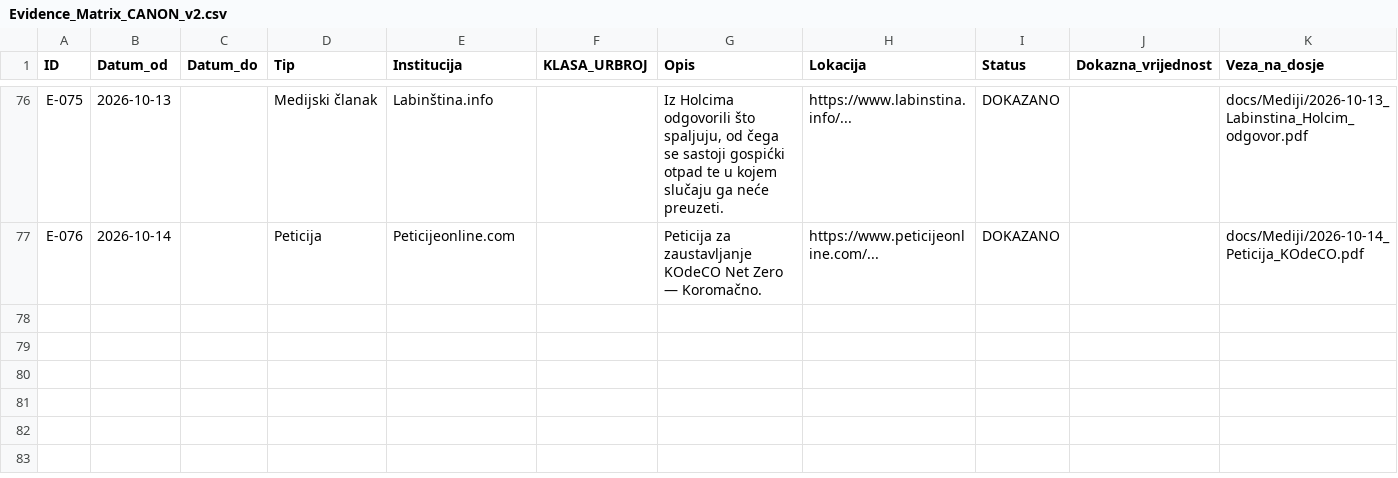
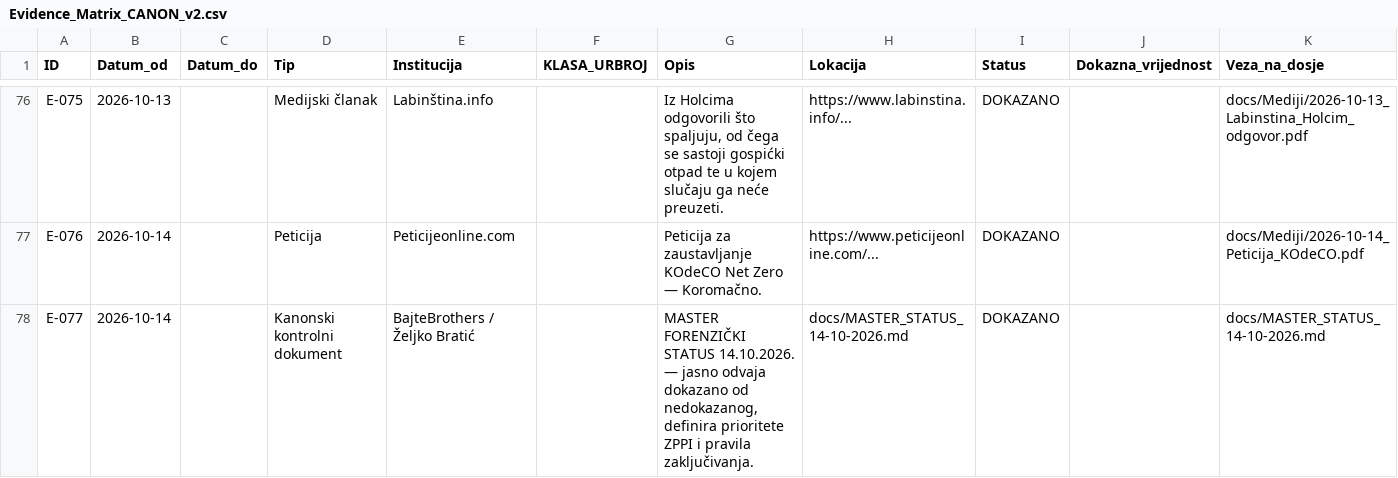
Before and after one commit to Zeljk018Bratic/dosje-koromacno, a CSV file: docs/evidence/Evidence_Matrix_CANON_v2.csv, drawn as a sheet; only a part is shown, gaps mark what is left out; the diff names each change by its address in the sheet, - before the commit and + after, or states it on an @@ line.

Commit message:
Add new evidence entries to Evidence Matrix

```diff
--- a/docs/evidence/Evidence_Matrix_CANON_v2.csv
+++ b/docs/evidence/Evidence_Matrix_CANON_v2.csv
+row 78: E-077 | 2026-10-14 |  | Kanonski kontrolni dokument | BajteBrothers / Željko Bratić |  | MASTER FORENZIČKI STATUS 14.10.2026. — jasno odvaja dokazano od nedokazanog, definira prioritete ZPPI i pravila zaključivanja. | docs/MASTER_STATUS_14-10-2026.md | DOKAZANO |  | docs/MASTER_STATUS_14-10-2026.md
```
